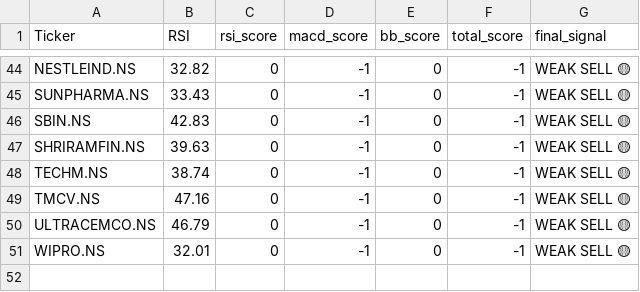
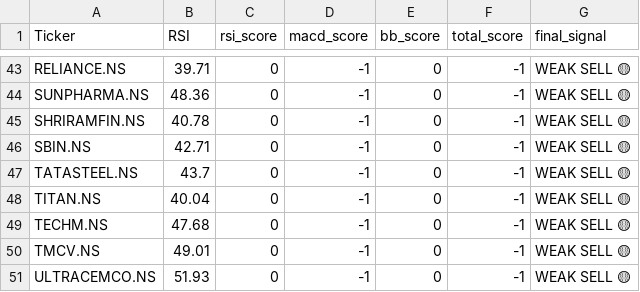
Before and after one commit to Shobana-6002/NIFTY50-intelligence-system, a CSV file: data/processed/current_signal.csv, drawn as a sheet; only a part is shown, gaps mark what is left out; removed rows and columns are numbered as before the commit, all else as after; the diff covers the shown part only; the diff names each change by its address in the sheet, - before the commit and + after, or states it on an @@ line.

```diff
--- a/data/processed/current_signal.csv
+++ b/data/processed/current_signal.csv
-A43 (Ticker): NESTLEIND.NS
+A43 (Ticker): RELIANCE.NS
-B43 (RSI): 32.82
+B43 (RSI): 39.71
-B44 (RSI): 33.43
+B44 (RSI): 48.36
+row 45: SHRIRAMFIN.NS | 40.78 | 0 | -1 | 0 | -1 | WEAK SELL 🟡
-B46 (RSI): 42.83
+B46 (RSI): 42.71
+row 47: TATASTEEL.NS | 43.7 | 0 | -1 | 0 | -1 | WEAK SELL 🟡
-A48 (Ticker): SHRIRAMFIN.NS
+A48 (Ticker): TITAN.NS
-B48 (RSI): 39.63
+B48 (RSI): 40.04
-B49 (RSI): 38.74
+B49 (RSI): 47.68
-B50 (RSI): 47.16
+B50 (RSI): 49.01
-B51 (RSI): 46.79
+B51 (RSI): 51.93
-row 51: WIPRO.NS | 32.01 | 0 | -1 | 0 | -1 | WEAK SELL 🟡
```
Also changed, not shown: 8 added rows, 9 removed rows and 47 edited cells elsewhere in this file, 2 other files.
